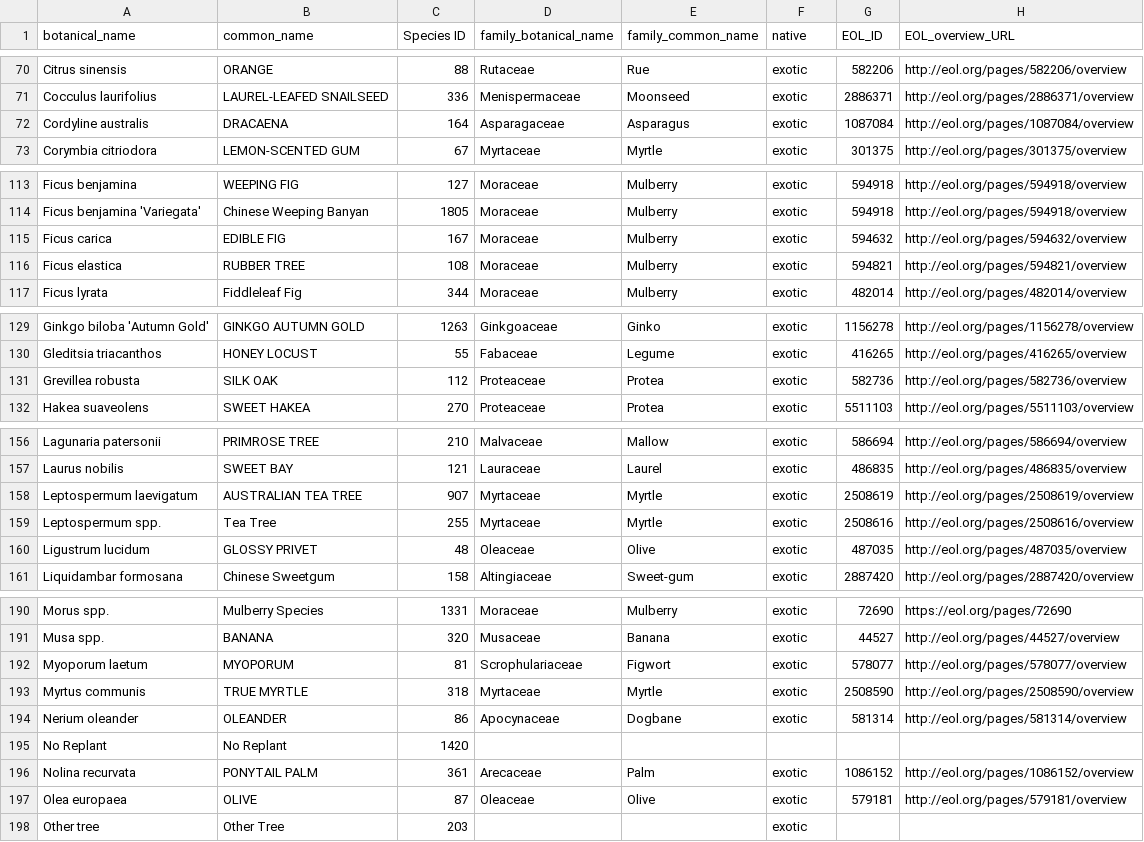
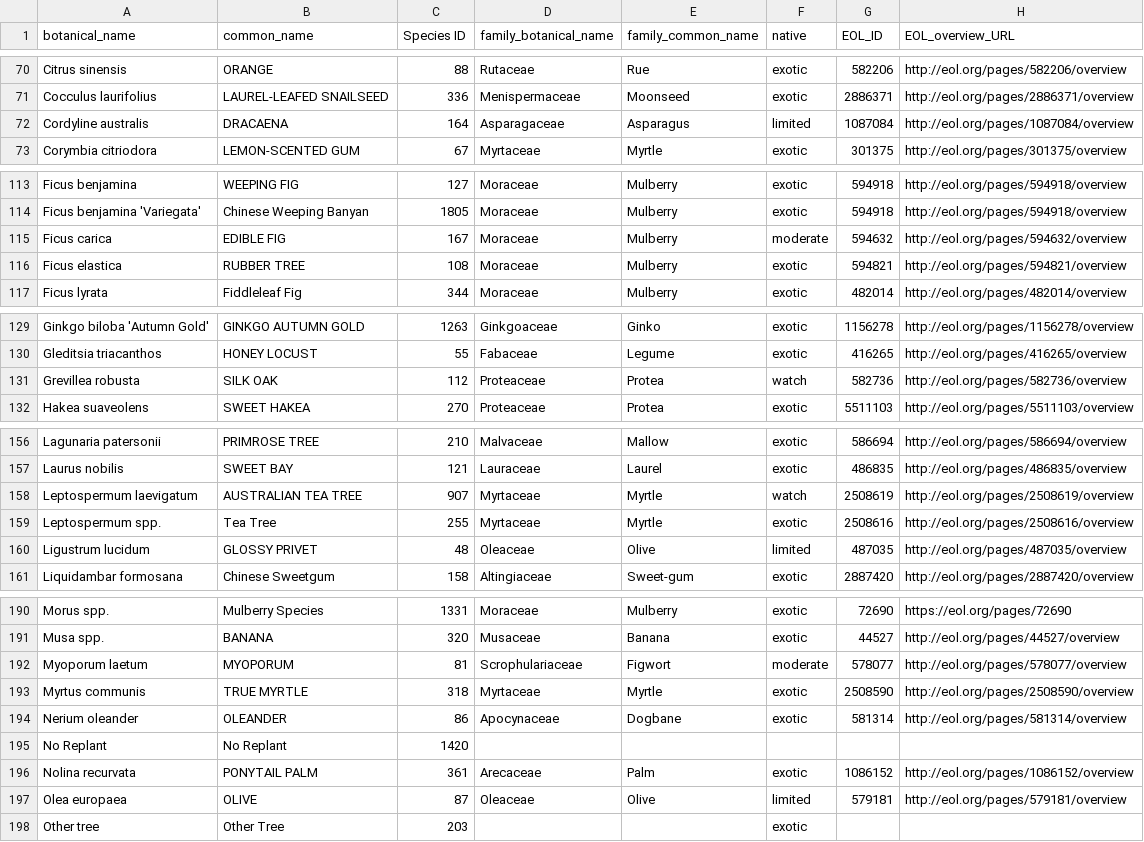
Before and after one commit to Public-Tree-Map/public-tree-map-data-pipeline, a CSV file: data/species_attributes.csv, drawn as a sheet; only a part is shown, gaps mark what is left out; the diff covers the shown part only; the diff names each change by its address in the sheet, - before the commit and + after, or states it on an @@ line.

Commit message:
add ipc status to "native" field

```diff
--- a/data/species_attributes.csv
+++ b/data/species_attributes.csv
-F72 (native): exotic
+F72 (native): limited
-F115 (native): exotic
+F115 (native): moderate
-F131 (native): exotic
+F131 (native): watch
-F158 (native): exotic
+F158 (native): watch
-F160 (native): exotic
+F160 (native): limited
-F192 (native): exotic
+F192 (native): moderate
-F197 (native): exotic
+F197 (native): limited
```
Also changed, not shown: 18 edited cells elsewhere in this file.
